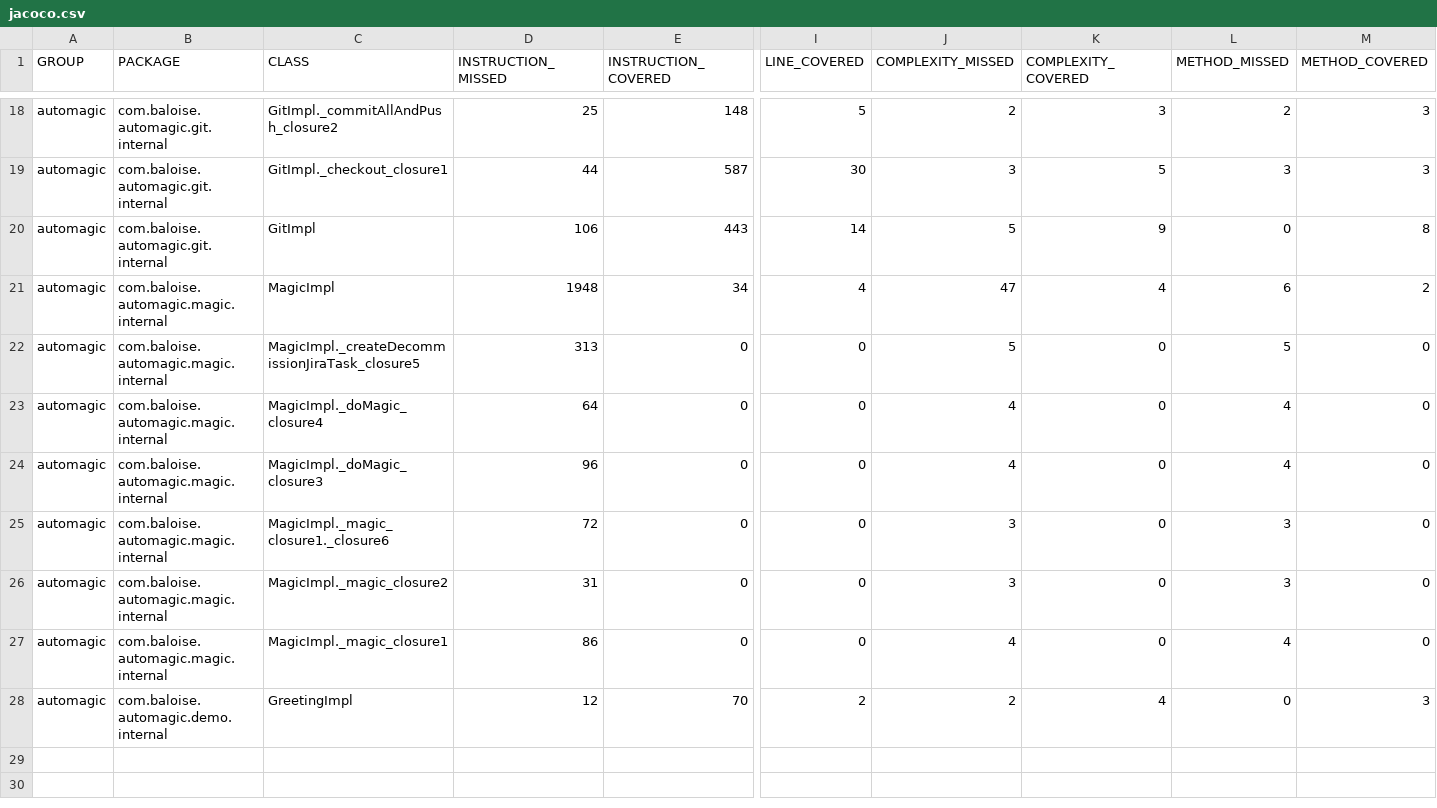
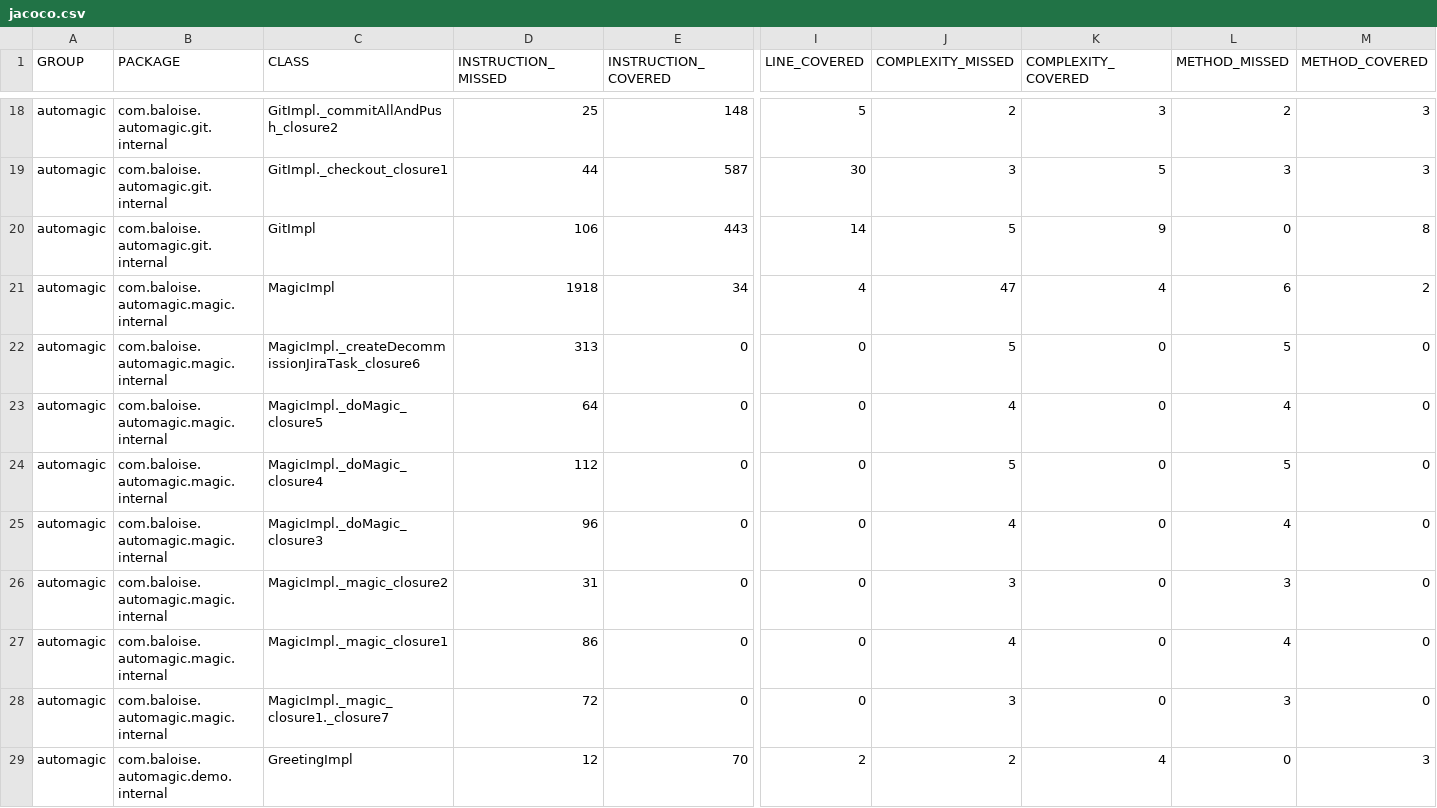
Before and after one commit to baloise/automagic, a CSV file: site/main/jacoco/jacoco.csv, drawn as a sheet; only a part is shown, gaps mark what is left out; removed rows and columns are numbered as before the commit, all else as after; rows hold the shown columns only; the diff names each change by its address in the sheet, - before the commit and + after, or states it on an @@ line.

```diff
--- a/site/main/jacoco/jacoco.csv
+++ b/site/main/jacoco/jacoco.csv
-D21 (INSTRUCTION_MISSED): 1948
+D21 (INSTRUCTION_MISSED): 1918
-C22 (CLASS): MagicImpl._createDecommissionJiraTask_closure5
+C22 (CLASS): MagicImpl._createDecommissionJiraTask_closure6
+row 23: automagic | com.baloise.automagic.magic.internal | MagicImpl._doMagic_closure5 | 64 | 0 | 0 | 4 | 0 | 4 | 0
-D24 (INSTRUCTION_MISSED): 64
+D24 (INSTRUCTION_MISSED): 112
-J24 (COMPLEXITY_MISSED): 4
+J24 (COMPLEXITY_MISSED): 5
-L24 (METHOD_MISSED): 4
+L24 (METHOD_MISSED): 5
-row 25: automagic | com.baloise.automagic.magic.internal | MagicImpl._magic_closure1._closure6 | 72 | 0 | 0 | 3 | 0 | 3 | 0
+row 28: automagic | com.baloise.automagic.magic.internal | MagicImpl._magic_closure1._closure7 | 72 | 0 | 0 | 3 | 0 | 3 | 0
```
Also changed, not shown: 13 other files.
